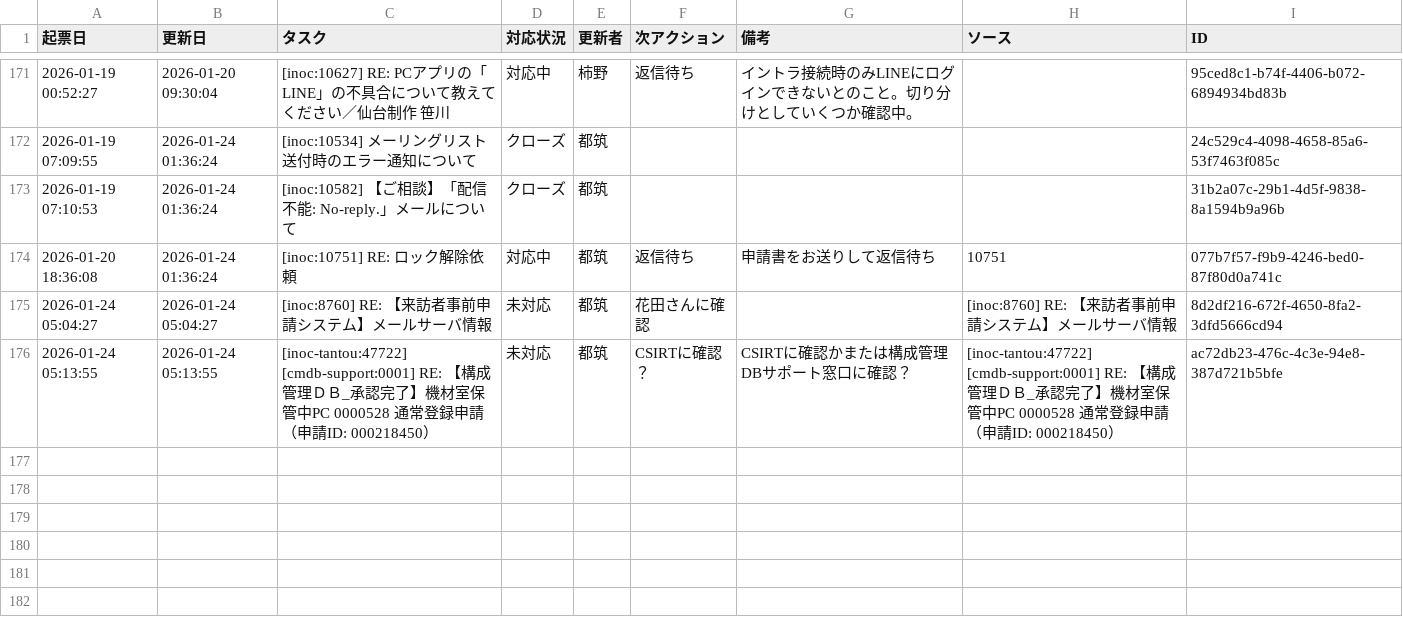
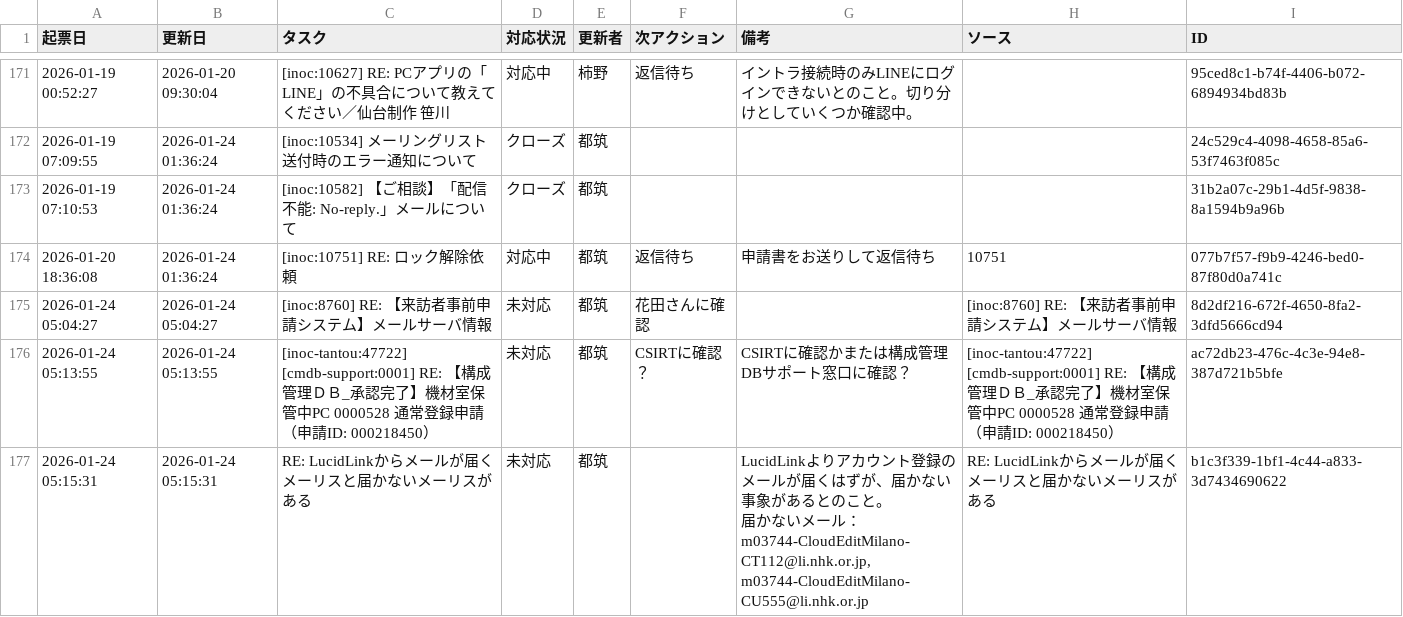
Before and after one commit to weakest4me/taskboard-streamlit, a CSV file: tasks.csv, drawn as a sheet; only a part is shown, gaps mark what is left out; ↵ is a line break in a cell; the diff names each change by its address in the sheet, - before the commit and + after, or states it on an @@ line.

Commit message:
Update tasks.csv from Streamlit app (2026-01-24 05:15:31 JST)

```diff
--- a/tasks.csv
+++ b/tasks.csv
+row 177: 2026-01-24 05:15:31 | 2026-01-24 05:15:31 | RE: LucidLinkからメールが届くメーリスと届かないメーリスがある | 未対応 | 都筑 |  | LucidLinkよりアカウント登録のメールが届くはずが、届かない事象があるとのこと。 ↵ 届かないメール：m03744-CloudEditMilano-CT112@li.nhk.or.jp, m03744-CloudEditMilano-CU555@li.nhk.or.jp | RE: LucidLinkからメールが届くメーリスと届かないメーリスがある | b1c3f339-1bf1-4c44-a833-3d7434690622
```
